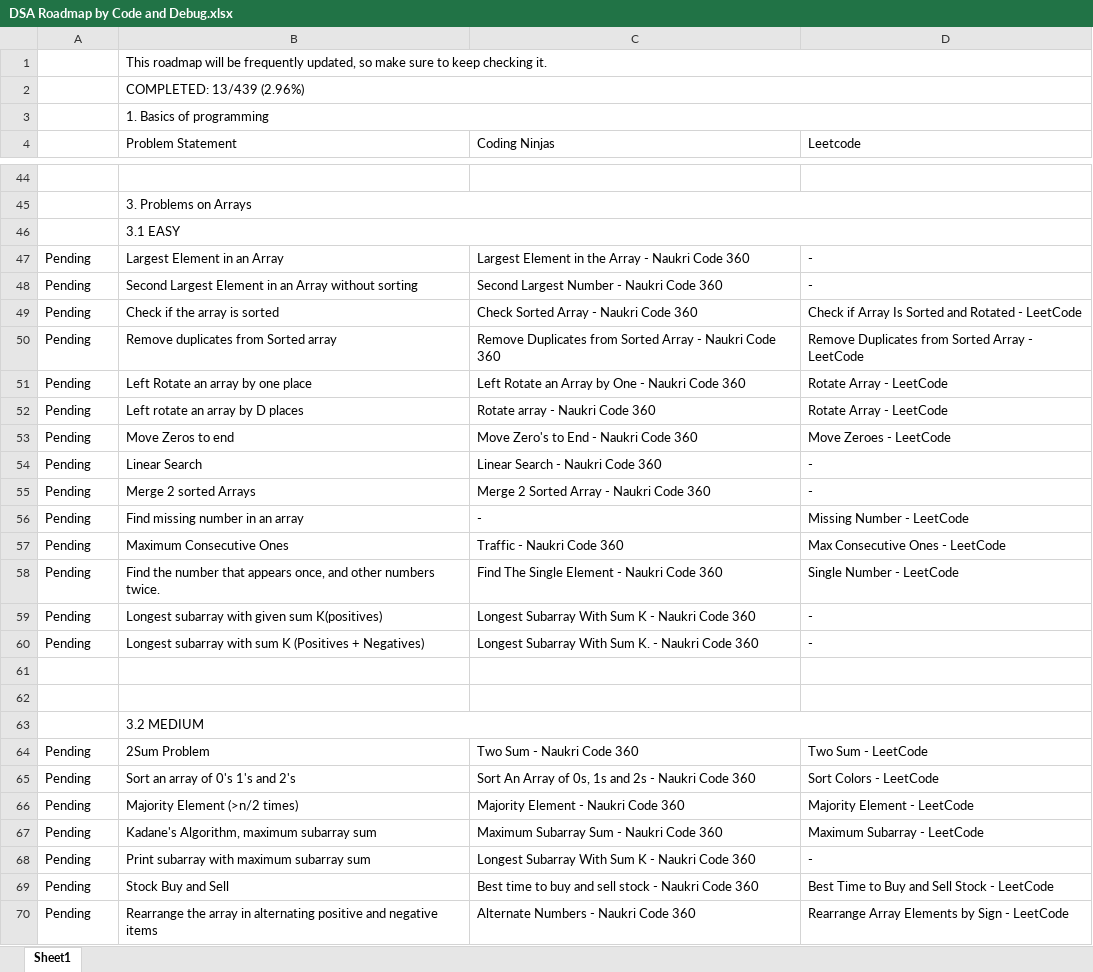
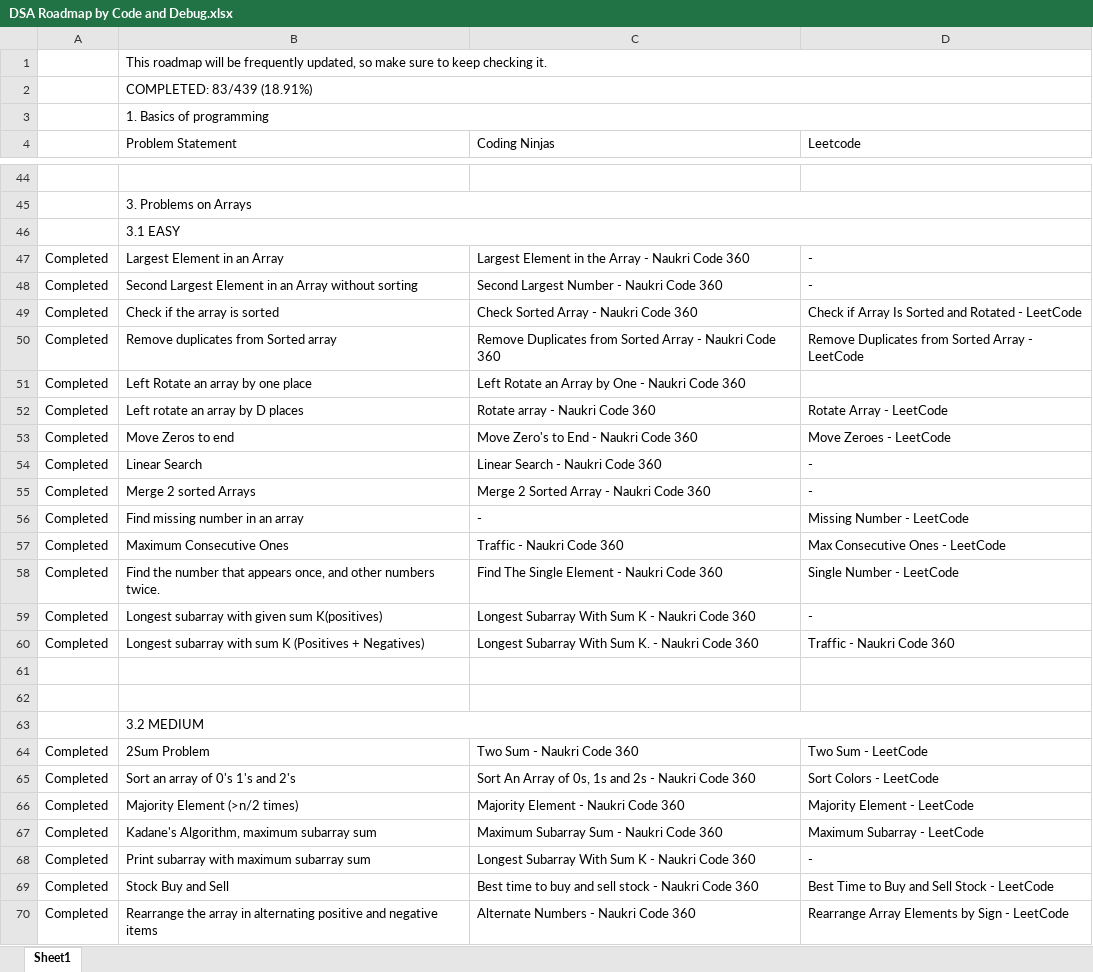
Before and after one commit to VShah2312/Python_Portfolio, an Excel workbook: DSA Roadmap by Code and Debug.xlsx, sheet Sheet1, drawn as a sheet; only a part is shown, gaps mark what is left out; values as stored, in another font and other column widths than the file's, no cell formats; the diff covers the shown part only; the diff names each change by its address in the sheet, - before the commit and + after, or states it on an @@ line.

```diff
--- a/DSA Roadmap by Code and Debug.xlsx (sheet Sheet1)
+++ b/DSA Roadmap by Code and Debug.xlsx (sheet Sheet1)
-B2 (Problem Statement): COMPLETED: 13/439 (2.96%)
+B2 (Problem Statement): COMPLETED: 83/439 (18.91%)
-A47:A60: Pending
+A47:A60: Completed
-D51 (Leetcode): Rotate Array - LeetCode
+D51 (Leetcode): (empty)
-D60 (Leetcode): -
+D60 (Leetcode): Traffic - Naukri Code 360
-A64:A70: Pending
+A64:A70: Completed
```
Also changed, not shown: 49 edited cells elsewhere in this sheet, cell formats, 14 other files.
